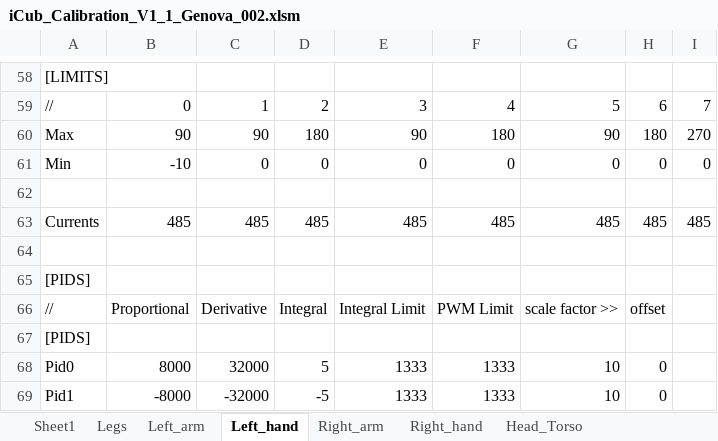
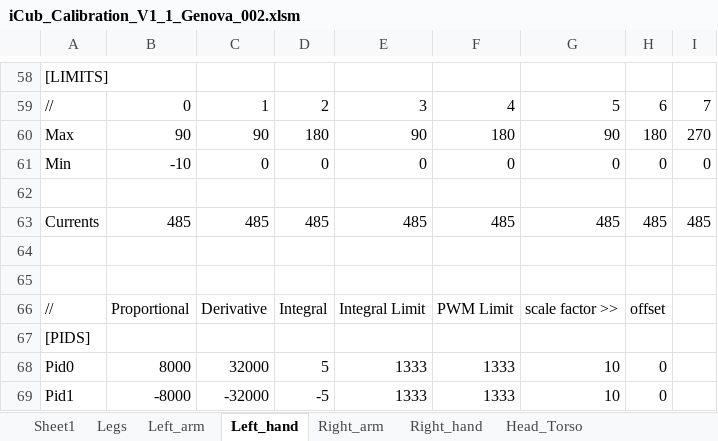
Before and after one commit to robotology/icub-main, an Excel workbook: app/iCubGenova02/conf/calibration/kinematics/iCub_Calibration_V1_1_Genova_002.xlsm, sheet Left_hand, drawn as a sheet; only a part is shown, gaps mark what is left out; values as stored, in another font and other column widths than the file's, no borders; the diff names each change by its address in the sheet, - before the commit and + after, or states it on an @@ line.

Commit message:
maggia: removed the text PIDS that appears twice
svn path=/trunk/iCub/; revision=4494

```diff
--- a/app/iCubGenova02/conf/calibration/kinematics/iCub_Calibration_V1_1_Genova_002.xlsm (sheet Left_hand)
+++ b/app/iCubGenova02/conf/calibration/kinematics/iCub_Calibration_V1_1_Genova_002.xlsm (sheet Left_hand)
-A65: [PIDS]
+A65: (empty)
```
Also changed, not shown: sheet Right_hand.
